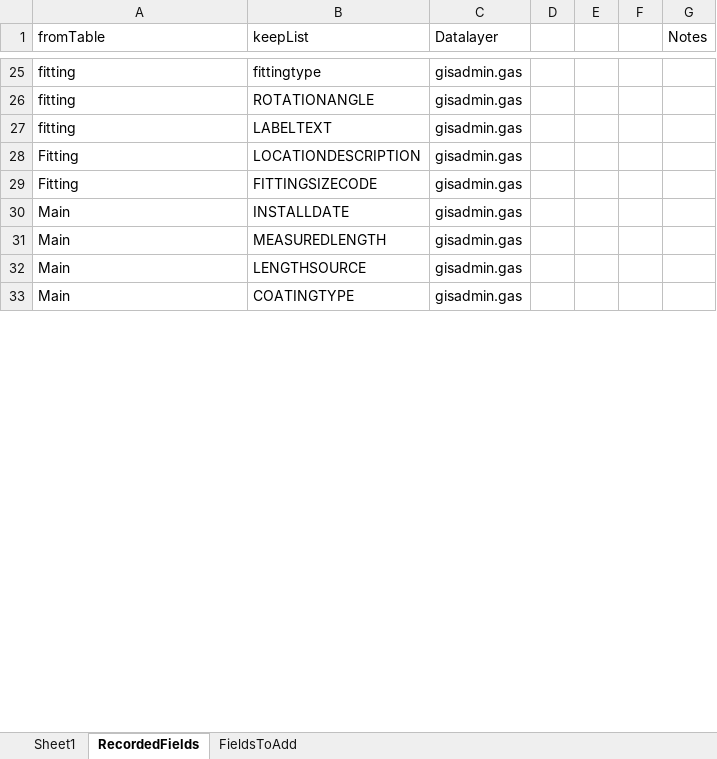
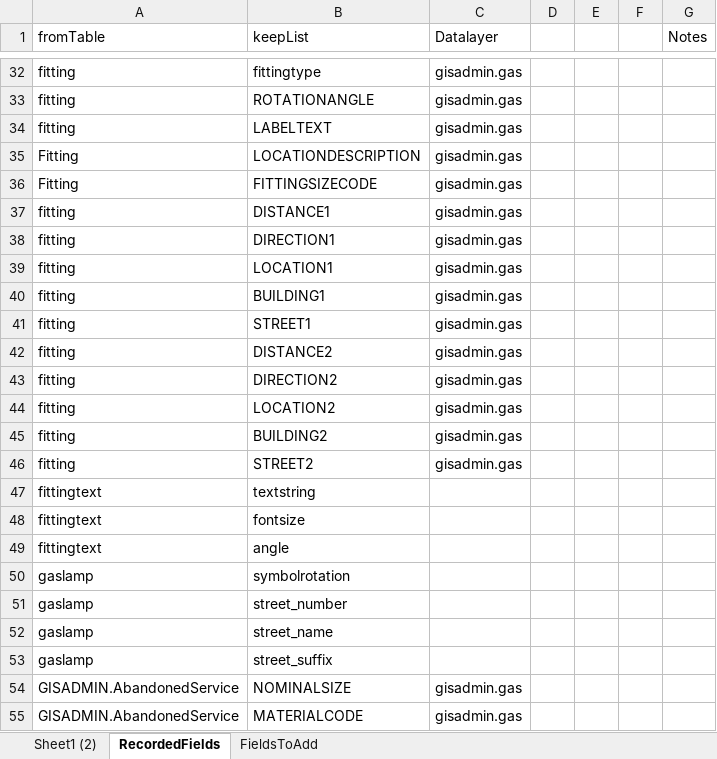
Before and after one commit to SpireBadger/USIC, an Excel workbook: AL_Fields_Revised.xlsx, sheet RecordedFields, drawn as a sheet; only a part is shown, gaps mark what is left out; the shorter side is filled out with more unchanged rows; values as stored, in another font and other column widths than the file's, no borders; conditional formats and table styles not drawn; the diff covers the shown part only; the diff names each change by its address in the sheet, - before the commit and + after, or states it on an @@ line.

Commit message:
update: Updates per email on 02/27 for removed fields.

```diff
--- a/AL_Fields_Revised.xlsx (sheet RecordedFields)
+++ b/AL_Fields_Revised.xlsx (sheet RecordedFields)
-sheet tab: Sheet1
+sheet tab: Sheet1 (2)
+row 37: fitting | DISTANCE1 | gisadmin.gas
+row 38: fitting | DIRECTION1 | gisadmin.gas
+row 39: fitting | LOCATION1 | gisadmin.gas
+row 40: fitting | BUILDING1 | gisadmin.gas
+row 41: fitting | STREET1 | gisadmin.gas
+row 42: fitting | DISTANCE2 | gisadmin.gas
+row 43: fitting | DIRECTION2 | gisadmin.gas
+row 44: fitting | LOCATION2 | gisadmin.gas
+row 45: fitting | BUILDING2 | gisadmin.gas
+row 46: fitting | STREET2 | gisadmin.gas
@@ row 184 moved to row 47: fittingtext @@
@@ row 185 moved to row 48: fittingtext @@
@@ row 186 moved to row 49: fittingtext @@
@@ row 199 moved to row 50: gaslamp @@
@@ row 200 moved to row 51: gaslamp @@
@@ row 201 moved to row 52: gaslamp @@
@@ row 202 moved to row 53: gaslamp @@
@@ row 118 moved to row 54: GISADMIN.AbandonedService @@
@@ row 119 moved to row 55: GISADMIN.AbandonedService @@
```
Also changed, not shown: 12 removed rows and 72 moved rows elsewhere in this sheet, 1 other file.
